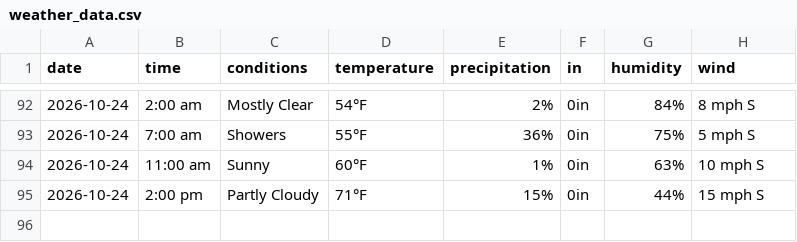
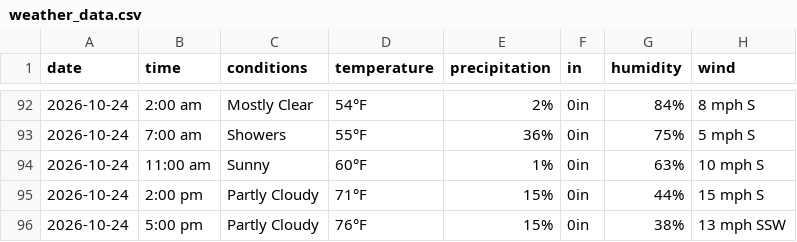
Before and after one commit to dpteddy/SDC-dashboard, a CSV file: data/weather_data.csv, drawn as a sheet; only a part is shown, gaps mark what is left out.

```diff
--- a/data/weather_data.csv
+++ b/data/weather_data.csv
@@ -95 +95,2 @@ date,time,conditions,temperature,precipitation,in,humidity,wind
 2026-10-24,2:00 pm,Partly Cloudy,71°F,15%,0in,44%,15 mph S
+2026-10-24,5:00 pm,Partly Cloudy,76°F,15%,0in,38%,13 mph SSW
```
